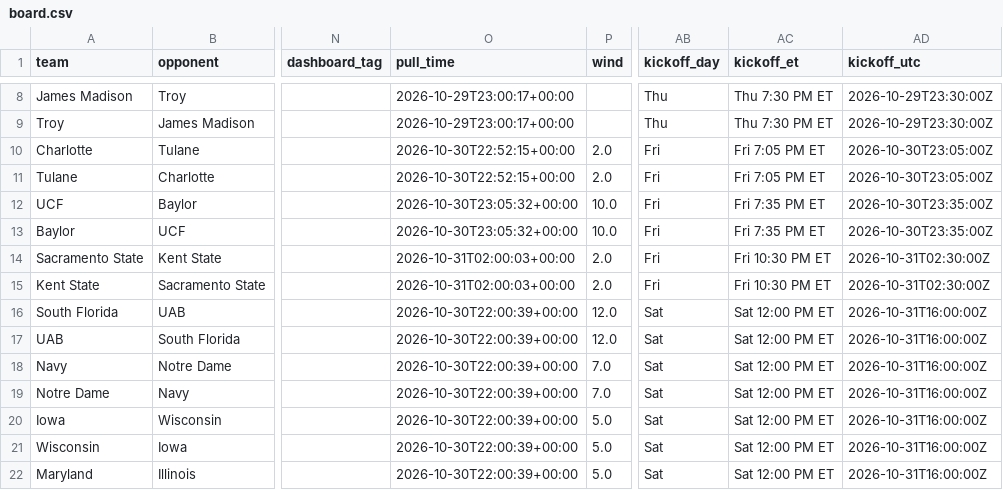
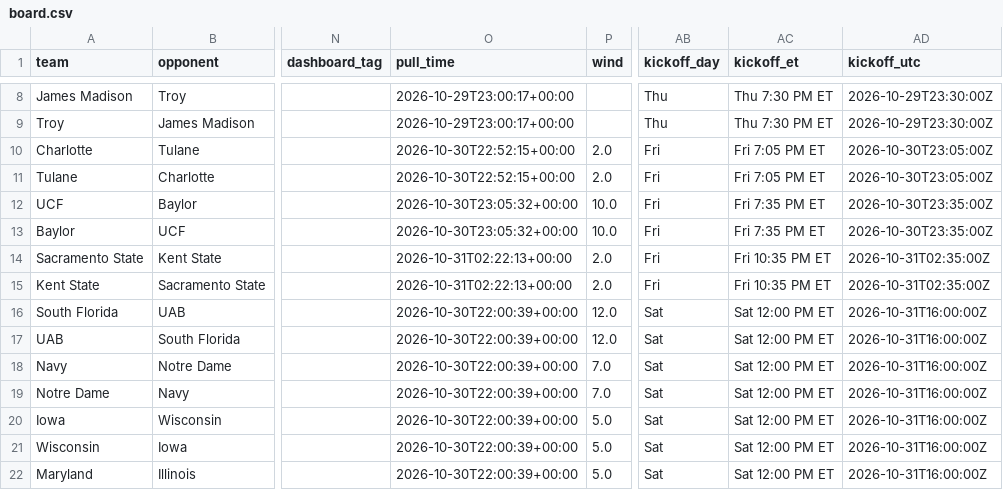
Before and after one commit to bradyt3321/cfb-yardage-dashboard, a CSV file: data/board.csv, drawn as a sheet; only a part is shown, gaps mark what is left out; the diff names each change by its address in the sheet, - before the commit and + after, or states it on an @@ line.

```diff
--- a/data/board.csv
+++ b/data/board.csv
-O14:O15 (pull_time): 2026-10-31T02:00:03+00:00
+O14:O15 (pull_time): 2026-10-31T02:22:13+00:00
-AC14:AC15 (kickoff_et): Fri 10:30 PM ET
+AC14:AC15 (kickoff_et): Fri 10:35 PM ET
-AD14:AD15 (kickoff_utc): 2026-10-31T02:30:00Z
+AD14:AD15 (kickoff_utc): 2026-10-31T02:35:00Z
```
Also changed, not shown: 3 other files.
